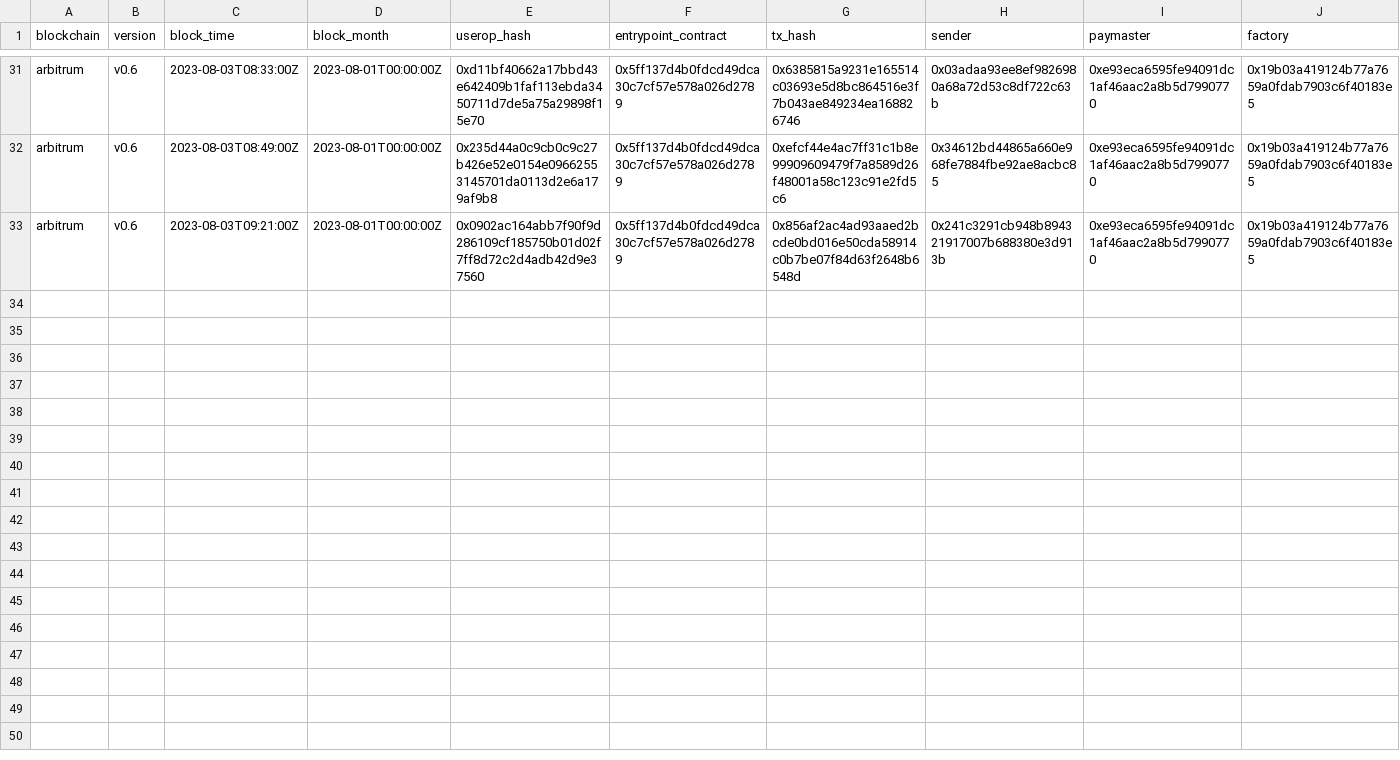
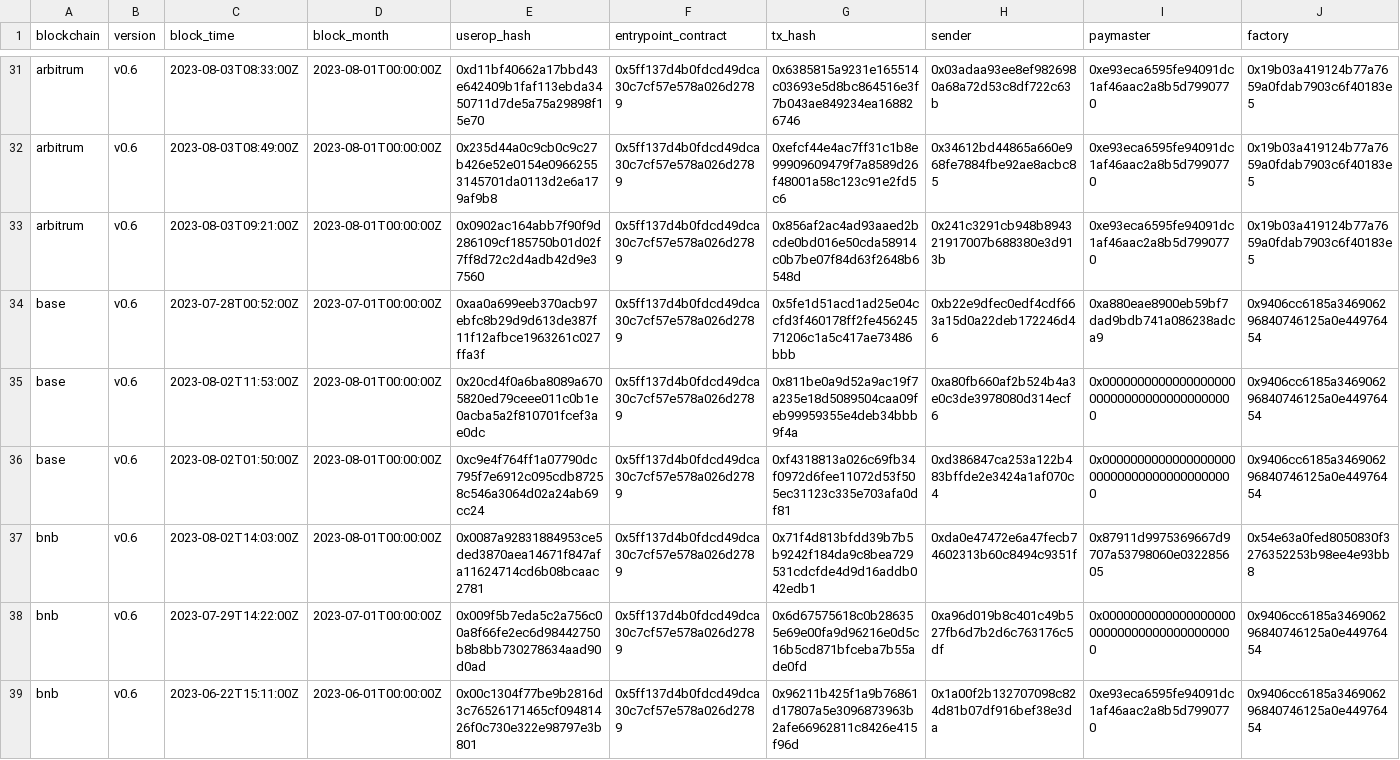
Before and after one commit to olgafetisova/spellbook, a CSV file: seeds/account_abstraction/erc4337/account_abstraction_erc4337_account_deployed_seed.csv, drawn as a sheet; only a part is shown, gaps mark what is left out; the diff names each change by its address in the sheet, - before the commit and + after, or states it on an @@ line.

```diff
--- a/seeds/account_abstraction/erc4337/account_abstraction_erc4337_account_deployed_seed.csv
+++ b/seeds/account_abstraction/erc4337/account_abstraction_erc4337_account_deployed_seed.csv
+row 34: base | v0.6 | 2023-07-28T00:52:00Z | 2023-07-01T00:00:00Z | 0xaa0a699eeb370acb97ebfc8b29d9d613de387f11f12afbce1963261c027ffa3f | 0x5ff137d4b0fdcd49dca30c7cf57e578a026d2789 | 0x5fe1d51acd1ad25e04ccfd3f460178ff2fe45624571206c1a5c417ae73486bbb | 0xb22e9dfec0edf4cdf663a15d0a22deb172246d46 | 0xa880eae8900eb59bf7dad9bdb741a086238adca9 | 0x9406cc6185a346906296840746125a0e44976454
+row 35: base | v0.6 | 2023-08-02T11:53:00Z | 2023-08-01T00:00:00Z | 0x20cd4f0a6ba8089a6705820ed79ceee011c0b1e0acba5a2f810701fcef3ae0dc | 0x5ff137d4b0fdcd49dca30c7cf57e578a026d2789 | 0x811be0a9d52a9ac19f7a235e18d5089504caa09feb99959355e4deb34bbb9f4a | 0xa80fb660af2b524b4a3e0c3de3978080d314ecf6 | 0x0000000000000000000000000000000000000000 | 0x9406cc6185a346906296840746125a0e44976454
+row 36: base | v0.6 | 2023-08-02T01:50:00Z | 2023-08-01T00:00:00Z | 0xc9e4f764ff1a07790dc795f7e6912c095cdb87258c546a3064d02a24ab69cc24 | 0x5ff137d4b0fdcd49dca30c7cf57e578a026d2789 | 0xf4318813a026c69fb34f0972d6fee11072d53f505ec31123c335e703afa0df81 | 0xd386847ca253a122b483bffde2e3424a1af070c4 | 0x0000000000000000000000000000000000000000 | 0x9406cc6185a346906296840746125a0e44976454
+row 37: bnb | v0.6 | 2023-08-02T14:03:00Z | 2023-08-01T00:00:00Z | 0x0087a92831884953ce5ded3870aea14671f847afa11624714cd6b08bcaac2781 | 0x5ff137d4b0fdcd49dca30c7cf57e578a026d2789 | 0x71f4d813bfdd39b7b5b9242f184da9c8bea729531cdcfde4d9d16addb042edb1 | 0xda0e47472e6a47fecb74602313b60c8494c9351f | 0x87911d9975369667d9707a53798060e032285605 | 0x54e63a0fed8050830f3276352253b98ee4e93bb8
+row 38: bnb | v0.6 | 2023-07-29T14:22:00Z | 2023-07-01T00:00:00Z | 0x009f5b7eda5c2a756c00a8f66fe2ec6d98442750b8b8bb730278634aad90d0ad | 0x5ff137d4b0fdcd49dca30c7cf57e578a026d2789 | 0x6d67575618c0b286355e69e00fa9d96216e0d5c16b5cd871bfceba7b55ade0fd | 0xa96d019b8c401c49b527fb6d7b2d6c763176c5df | 0x0000000000000000000000000000000000000000 | 0x9406cc6185a346906296840746125a0e44976454
+row 39: bnb | v0.6 | 2023-06-22T15:11:00Z | 2023-06-01T00:00:00Z | 0x00c1304f77be9b2816d3c76526171465cf09481426f0c730e322e98797e3b801 | 0x5ff137d4b0fdcd49dca30c7cf57e578a026d2789 | 0x96211b425f1a9b76861d17807a5e3096873963b2afe66962811c8426e415f96d | 0x1a00f2b132707098c824d81b07df916bef38e3da | 0xe93eca6595fe94091dc1af46aac2a8b5d7990770 | 0x9406cc6185a346906296840746125a0e44976454
```
Also changed, not shown: seeds/account_abstraction/erc4337/account_abstraction_erc4337_userops_seed.csv, 24 other files.
